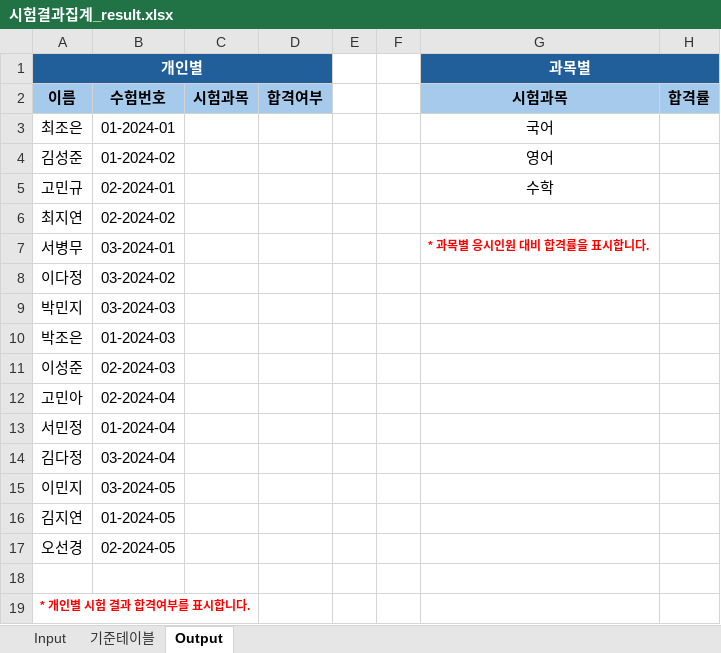
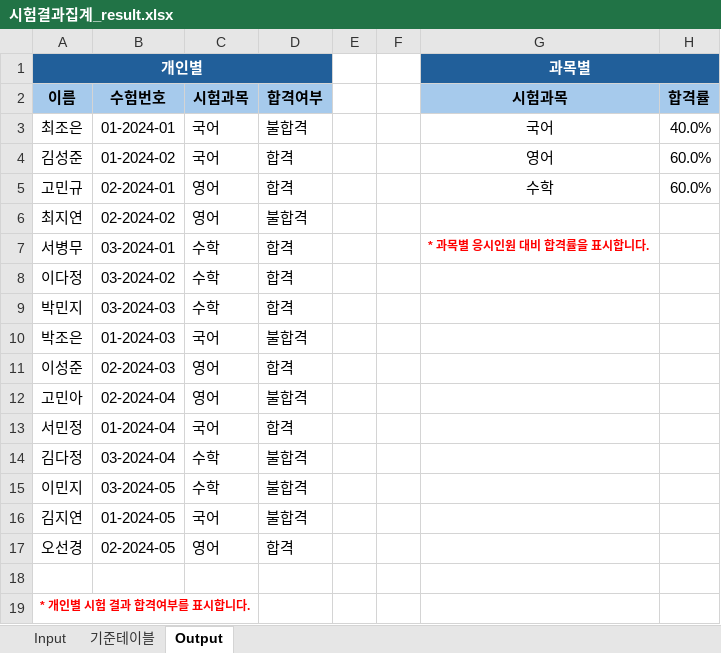
Before and after one commit to sbzkdl/RPA_class, an Excel workbook: Export/시험결과집계_result.xlsx, sheet Output, drawn as a sheet; values as stored, in another font and other column widths than the file's, no borders; the diff names each change by its address in the sheet, - before the commit and + after, or states it on an @@ line.

```diff
--- a/Export/시험결과집계_result.xlsx (sheet Output)
+++ b/Export/시험결과집계_result.xlsx (sheet Output)
-C3:C4 (시험과목): (empty)
+C3:C4 (시험과목): 국어
-D3 (합격여부): (empty)
+D3 (합격여부): 불합격
-H3 (합격률): (empty)
+H3 (합격률): 40.0%
-D4:D5 (합격여부): (empty)
+D4:D5 (합격여부): 합격
-H4:H5 (합격률): (empty)
+H4:H5 (합격률): 60.0%
-C5:C6 (시험과목): (empty)
+C5:C6 (시험과목): 영어
-D6 (합격여부): (empty)
+D6 (합격여부): 불합격
-C7:C9 (시험과목): (empty)
+C7:C9 (시험과목): 수학
-D7:D9 (합격여부): (empty)
+D7:D9 (합격여부): 합격
-C10 (시험과목): (empty)
+C10 (시험과목): 국어
-D10 (합격여부): (empty)
+D10 (합격여부): 불합격
-C11:C12 (시험과목): (empty)
+C11:C12 (시험과목): 영어
-D11 (합격여부): (empty)
+D11 (합격여부): 합격
-D12 (합격여부): (empty)
+D12 (합격여부): 불합격
-C13 (시험과목): (empty)
+C13 (시험과목): 국어
-D13 (합격여부): (empty)
+D13 (합격여부): 합격
-C14:C15 (시험과목): (empty)
+C14:C15 (시험과목): 수학
-D14:D16 (합격여부): (empty)
+D14:D16 (합격여부): 불합격
-C16 (시험과목): (empty)
+C16 (시험과목): 국어
-C17 (시험과목): (empty)
+C17 (시험과목): 영어
-D17 (합격여부): (empty)
+D17 (합격여부): 합격
```
Also changed, not shown: 2 other files.
